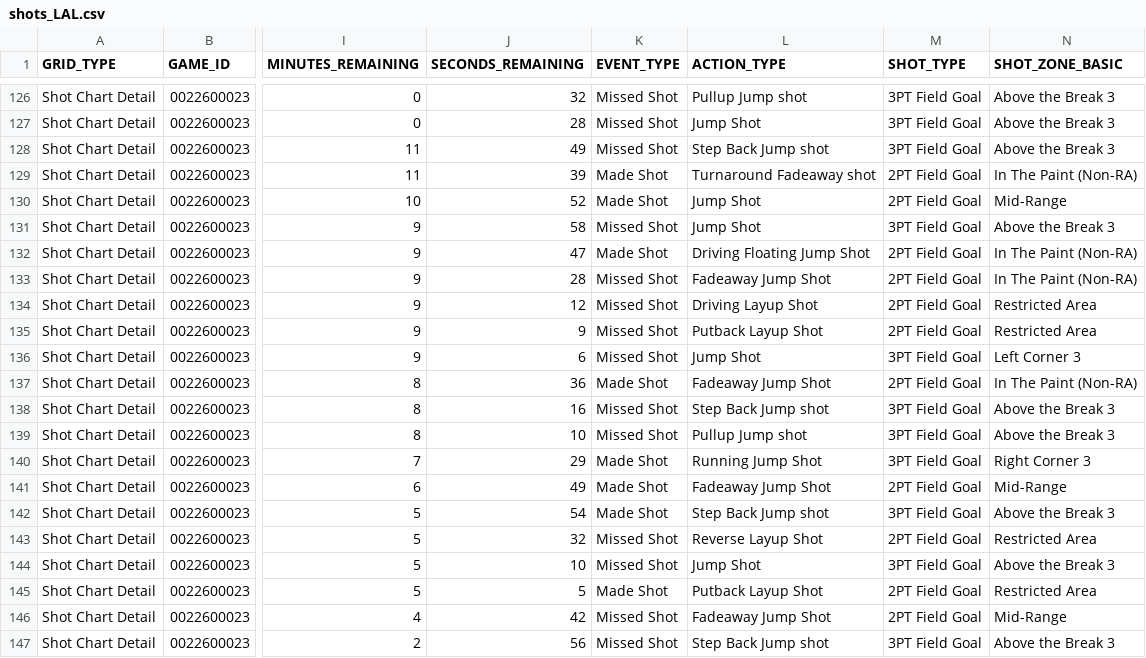
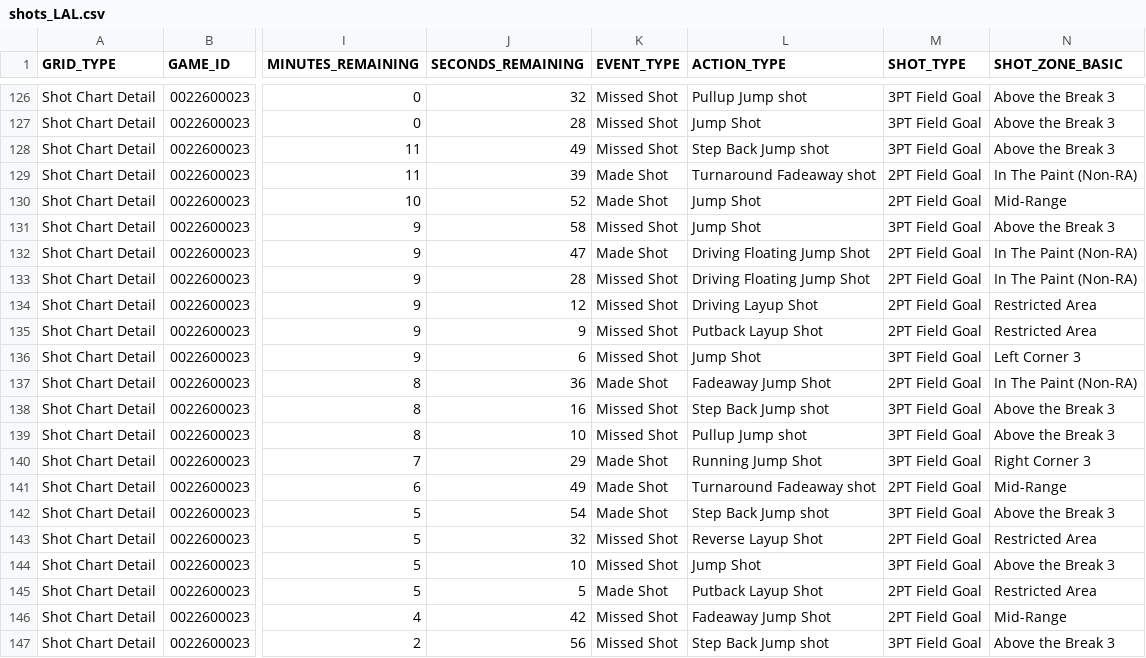
Before and after one commit to Stots714/lakers-tracker, a CSV file: data/nba/shots_LAL.csv, drawn as a sheet; only a part is shown, gaps mark what is left out; the diff names each change by its address in the sheet, - before the commit and + after, or states it on an @@ line.

Commit message:
NBA.com data update 2026-10-31

```diff
--- a/data/nba/shots_LAL.csv
+++ b/data/nba/shots_LAL.csv
-L133 (ACTION_TYPE): Fadeaway Jump Shot
+L133 (ACTION_TYPE): Driving Floating Jump Shot
-L141 (ACTION_TYPE): Fadeaway Jump Shot
+L141 (ACTION_TYPE): Turnaround Fadeaway shot
```
Also changed, not shown: data/nba/hustle_LAL.csv, 22 other files.
